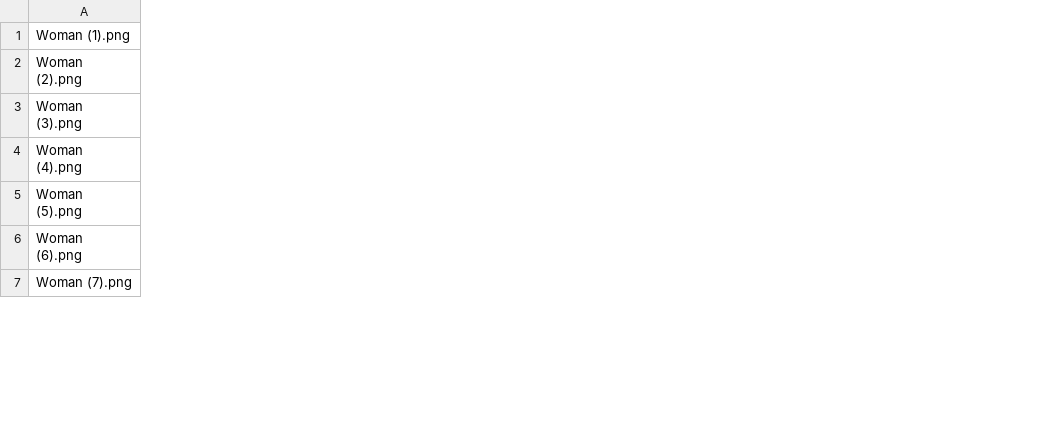
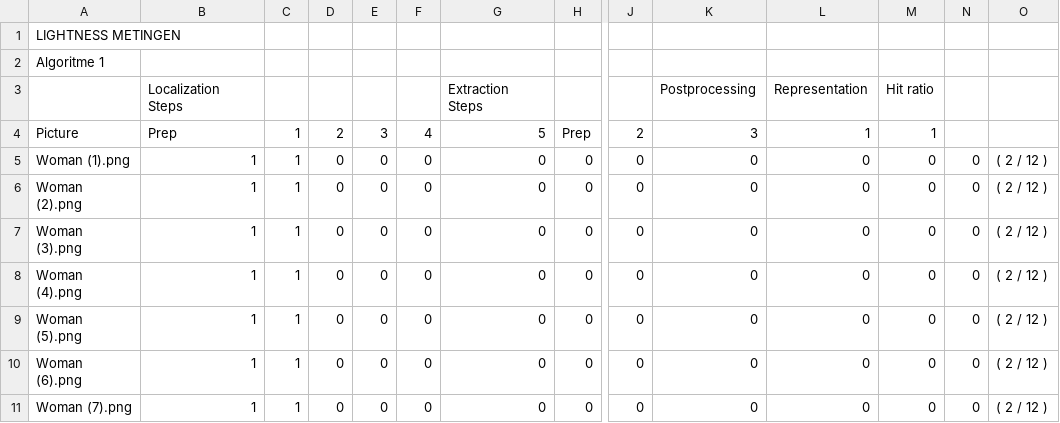
Before and after one commit to Tiesbrouwer10/HU-Vision-Ties-Brouwer, a CSV file: testsets/Set C Lightness/Woman - Lightness/Intensity.csv, drawn as a sheet; only a part is shown, gaps mark what is left out; addresses are those after the commit; rows hold the shown columns only; the diff covers the shown part only; the diff names each change by its address in the sheet, - before the commit and + after, or states it on an @@ line.

```diff
--- a/testsets/Set C Lightness/Woman - Lightness/Intensity.csv
+++ b/testsets/Set C Lightness/Woman - Lightness/Intensity.csv
+column B, rows 5-11: all 1
+column C, rows 5-11: all 1
+column D, rows 5-11: all 0
+column E, rows 5-11: all 0
+column F, rows 5-11: all 0
+column G, rows 5-11: all 0
+column H, rows 5-11: all 0
+column J, rows 5-11: all 0
+column K, rows 5-11: all 0
+column L, rows 5-11: all 0
+column M, rows 5-11: all 0
+column N, rows 5-11: all 0
+column O, rows 5-11: all ( 2 / 12 )
+row 1: LIGHTNESS METINGEN
+row 2: Algoritme 1
+row 3:  | Localization Steps |  |  |  |  | Extraction Steps |  |  | Postprocessing | Representation | Hit ratio
+row 4: Picture | Prep | 1 | 2 | 3 | 4 | 5 | Prep | 2 | 3 | 1 | 1
```
Also changed, not shown: 41 removed rows elsewhere in this file, testsets/Set C Lightness/Child - Lightness/Intensity.csv, testsets/Set C Lightness/Man - Lightness/Intensity.csv, 55 other files.
